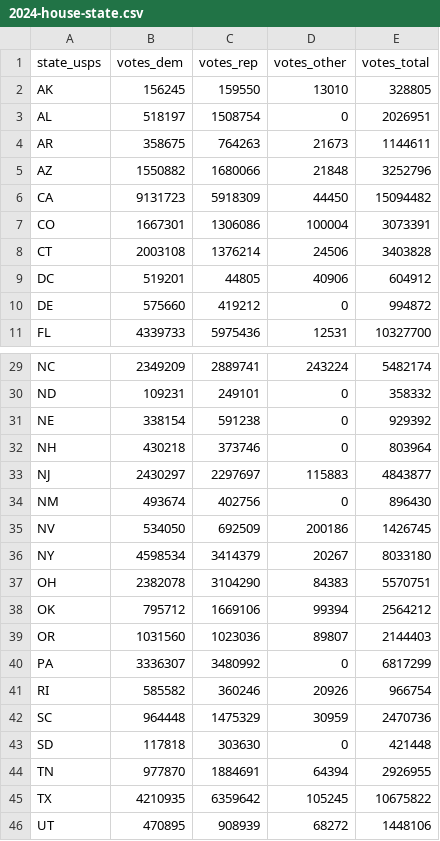
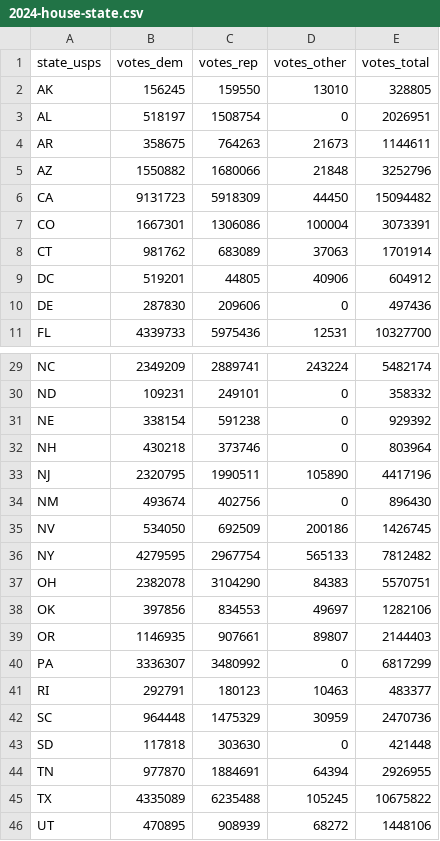
Before and after one commit to 4Freye/congress-representation-viz, a CSV file: data/raw/2024-house-state.csv, drawn as a sheet; only a part is shown, gaps mark what is left out.

```diff
--- a/data/raw/2024-house-state.csv
+++ b/data/raw/2024-house-state.csv
@@ -7,5 +7,5 @@ CA,9131723,5918309,44450,15094482
 CO,1667301,1306086,100004,3073391
-CT,2003108,1376214,24506,3403828
+CT,981762,683089,37063,1701914
 DC,519201,44805,40906,604912
-DE,575660,419212,0,994872
+DE,287830,209606,0,497436
 FL,4339733,5975436,12531,10327700
@@ -32,11 +32,11 @@ NE,338154,591238,0,929392
 NH,430218,373746,0,803964
-NJ,2430297,2297697,115883,4843877
+NJ,2320795,1990511,105890,4417196
 NM,493674,402756,0,896430
 NV,534050,692509,200186,1426745
-NY,4598534,3414379,20267,8033180
+NY,4279595,2967754,565133,7812482
 OH,2382078,3104290,84383,5570751
-OK,795712,1669106,99394,2564212
-OR,1031560,1023036,89807,2144403
+OK,397856,834553,49697,1282106
+OR,1146935,907661,89807,2144403
 PA,3336307,3480992,0,6817299
-RI,585582,360246,20926,966754
+RI,292791,180123,10463,483377
 SC,964448,1475329,30959,2470736
@@ -44,3 +44,3 @@ SD,117818,303630,0,421448
 TN,977870,1884691,64394,2926955
-TX,4210935,6359642,105245,10675822
+TX,4335089,6235488,105245,10675822
 UT,470895,908939,68272,1448106
```
Also changed, not shown: 4 other files.
